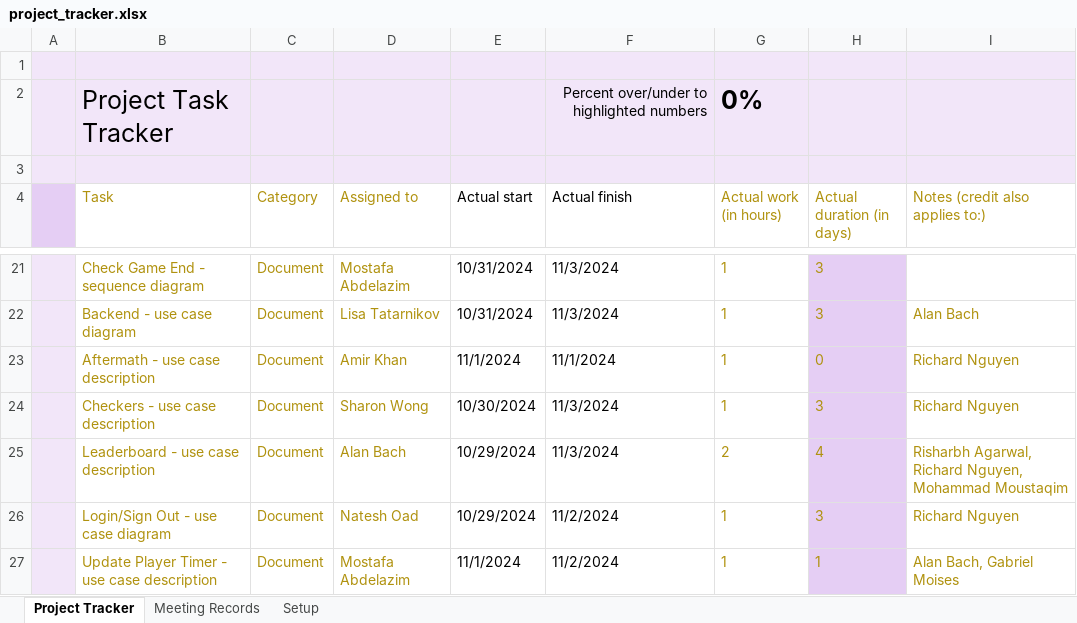
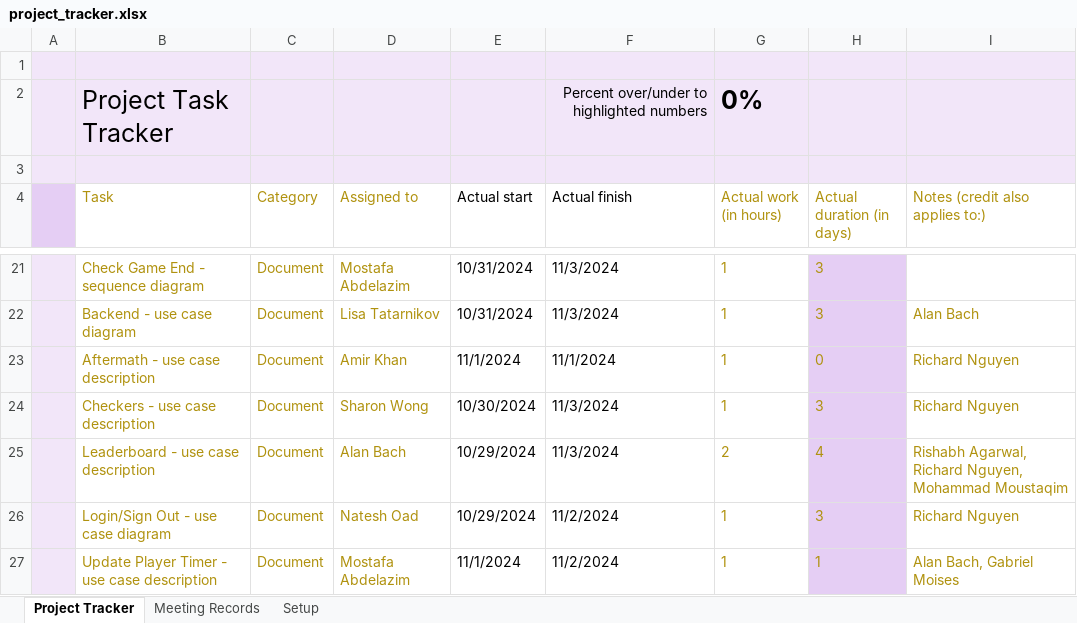
Before and after one commit to m-yoon02/Condensation, an Excel workbook: Iteration_1/project_tracker.xlsx, sheet Project Tracker, drawn as a sheet; only a part is shown, gaps mark what is left out; values as stored, in another font and other column widths than the file's, no borders; charts and pictures and conditional formats and table styles not drawn; the diff names each change by its address in the sheet, - before the commit and + after, or states it on an @@ line.

```diff
--- a/Iteration_1/project_tracker.xlsx (sheet Project Tracker)
+++ b/Iteration_1/project_tracker.xlsx (sheet Project Tracker)
-I25 (Notes (credit also applies to:)): Risharbh Agarwal, Richard…
+I25 (Notes (credit also applies to:)): Rishabh Agarwal, Richard…
```
Also changed, not shown: 7 other files.
